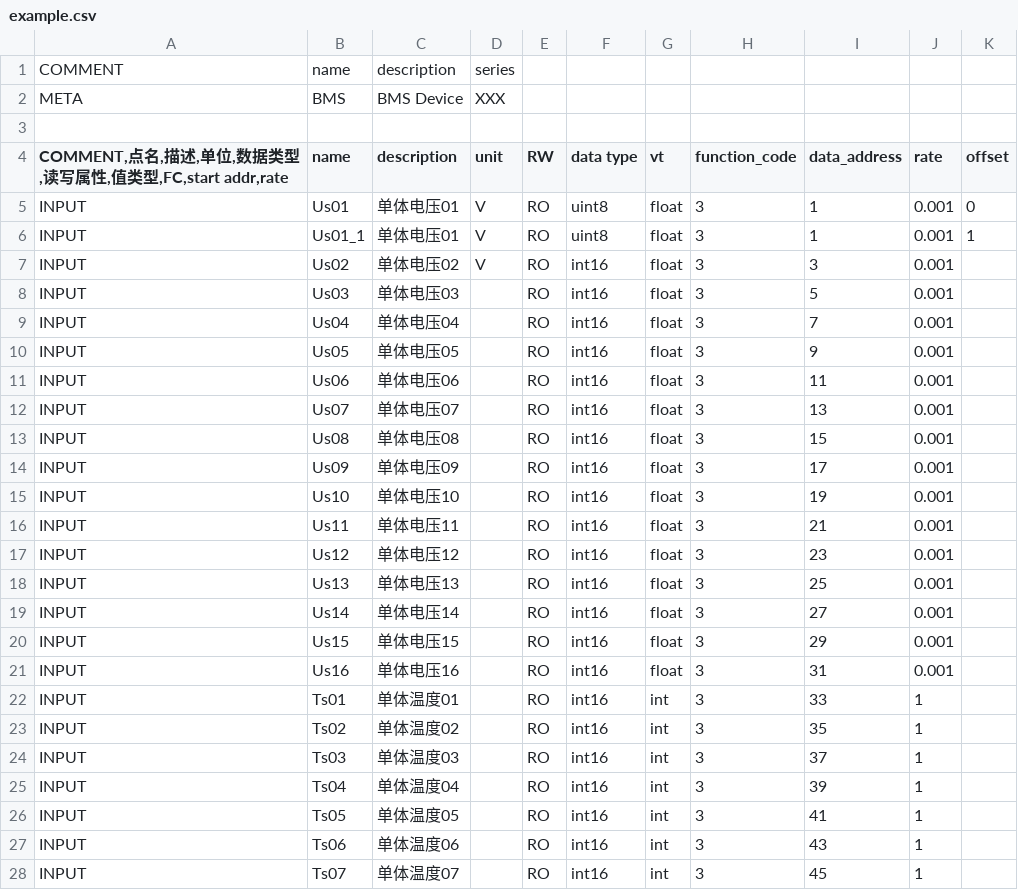
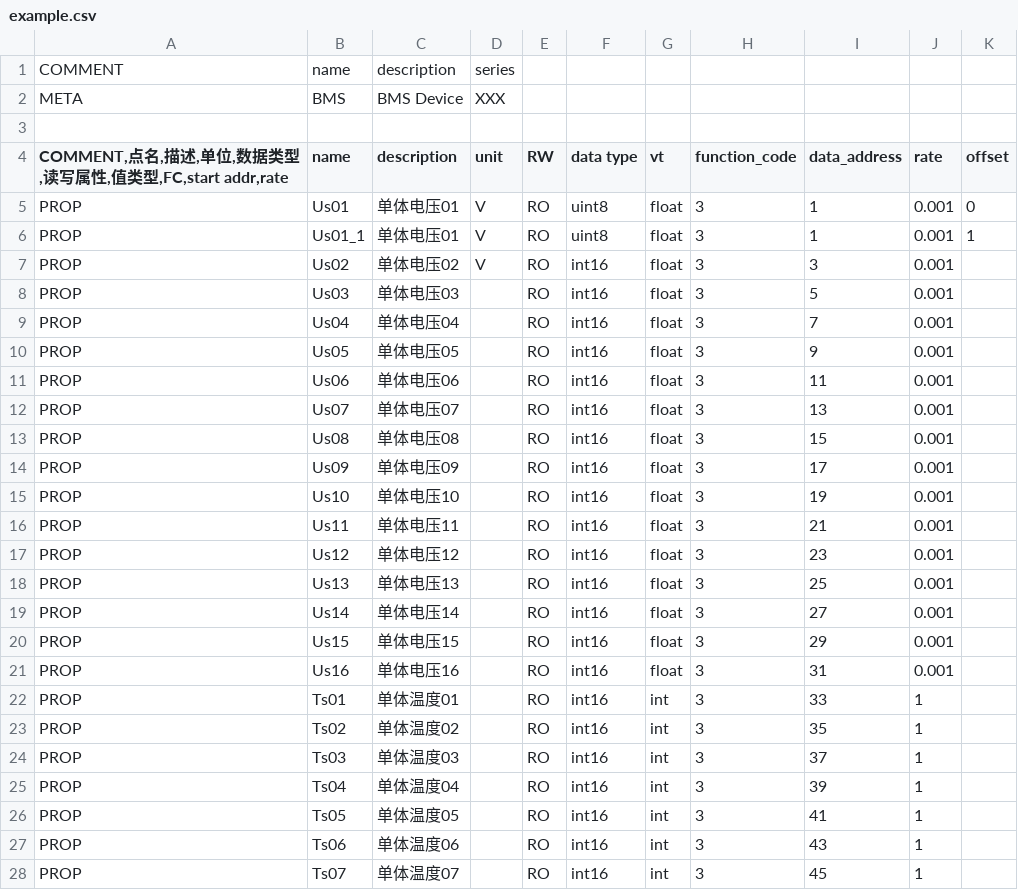
Before and after one commit to freeioe/freeioe_example_apps, a CSV file: modbus/master/tpl/example.csv, drawn as a sheet; only a part is shown; the diff covers the shown part only.

Commit message:
change the name from INPUT to PROP

```diff
--- a/modbus/master/tpl/example.csv
+++ b/modbus/master/tpl/example.csv
@@ -4,25 +4,25 @@ META,BMS,BMS Device,XXX,,,,,,,
 "COMMENT,点名,描述,单位,数据类型,读写属性,值类型,FC,start addr,rate",name,description,unit,RW,data type,vt,function_code,data_address,rate,offset
-INPUT,Us01,单体电压01,V,RO,uint8,float,3,1,0.001,0
-INPUT,Us01_1,单体电压01,V,RO,uint8,float,3,1,0.001,1
-INPUT,Us02,单体电压02,V,RO,int16,float,3,3,0.001,
-INPUT,Us03,单体电压03,,RO,int16,float,3,5,0.001,
-INPUT,Us04,单体电压04,,RO,int16,float,3,7,0.001,
-INPUT,Us05,单体电压05,,RO,int16,float,3,9,0.001,
-INPUT,Us06,单体电压06,,RO,int16,float,3,11,0.001,
-INPUT,Us07,单体电压07,,RO,int16,float,3,13,0.001,
-INPUT,Us08,单体电压08,,RO,int16,float,3,15,0.001,
-INPUT,Us09,单体电压09,,RO,int16,float,3,17,0.001,
-INPUT,Us10,单体电压10,,RO,int16,float,3,19,0.001,
-INPUT,Us11,单体电压11,,RO,int16,float,3,21,0.001,
-INPUT,Us12,单体电压12,,RO,int16,float,3,23,0.001,
-INPUT,Us13,单体电压13,,RO,int16,float,3,25,0.001,
-INPUT,Us14,单体电压14,,RO,int16,float,3,27,0.001,
-INPUT,Us15,单体电压15,,RO,int16,float,3,29,0.001,
-INPUT,Us16,单体电压16,,RO,int16,float,3,31,0.001,
-INPUT,Ts01,单体温度01,,RO,int16,int,3,33,1,
-INPUT,Ts02,单体温度02,,RO,int16,int,3,35,1,
-INPUT,Ts03,单体温度03,,RO,int16,int,3,37,1,
-INPUT,Ts04,单体温度04,,RO,int16,int,3,39,1,
-INPUT,Ts05,单体温度05,,RO,int16,int,3,41,1,
-INPUT,Ts06,单体温度06,,RO,int16,int,3,43,1,
-INPUT,Ts07,单体温度07,,RO,int16,int,3,45,1,
+PROP,Us01,单体电压01,V,RO,uint8,float,3,1,0.001,0
+PROP,Us01_1,单体电压01,V,RO,uint8,float,3,1,0.001,1
+PROP,Us02,单体电压02,V,RO,int16,float,3,3,0.001,
+PROP,Us03,单体电压03,,RO,int16,float,3,5,0.001,
+PROP,Us04,单体电压04,,RO,int16,float,3,7,0.001,
+PROP,Us05,单体电压05,,RO,int16,float,3,9,0.001,
+PROP,Us06,单体电压06,,RO,int16,float,3,11,0.001,
+PROP,Us07,单体电压07,,RO,int16,float,3,13,0.001,
+PROP,Us08,单体电压08,,RO,int16,float,3,15,0.001,
+PROP,Us09,单体电压09,,RO,int16,float,3,17,0.001,
+PROP,Us10,单体电压10,,RO,int16,float,3,19,0.001,
+PROP,Us11,单体电压11,,RO,int16,float,3,21,0.001,
+PROP,Us12,单体电压12,,RO,int16,float,3,23,0.001,
+PROP,Us13,单体电压13,,RO,int16,float,3,25,0.001,
+PROP,Us14,单体电压14,,RO,int16,float,3,27,0.001,
+PROP,Us15,单体电压15,,RO,int16,float,3,29,0.001,
+PROP,Us16,单体电压16,,RO,int16,float,3,31,0.001,
+PROP,Ts01,单体温度01,,RO,int16,int,3,33,1,
+PROP,Ts02,单体温度02,,RO,int16,int,3,35,1,
+PROP,Ts03,单体温度03,,RO,int16,int,3,37,1,
+PROP,Ts04,单体温度04,,RO,int16,int,3,39,1,
+PROP,Ts05,单体温度05,,RO,int16,int,3,41,1,
+PROP,Ts06,单体温度06,,RO,int16,int,3,43,1,
+PROP,Ts07,单体温度07,,RO,int16,int,3,45,1,
```
Also changed, not shown: 14 edited cells elsewhere in this file, modbus/master/tpl/T8600.csv, modbus/master/tpl/TMS2100.csv, 2 other files.
